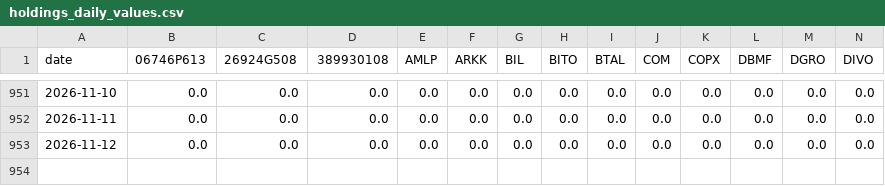
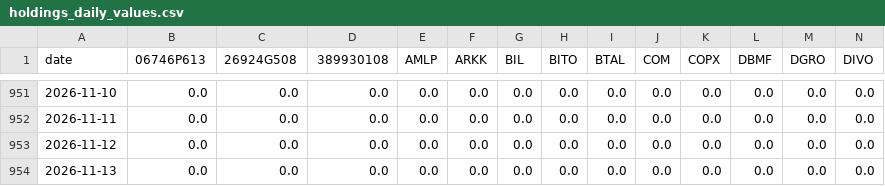
Before and after one commit to metamarsh/asymmetric-edge-dashboard, a CSV file: holdings_daily_values.csv, drawn as a sheet; only a part is shown, gaps mark what is left out; rows hold the shown columns only; the diff names each change by its address in the sheet, - before the commit and + after, or states it on an @@ line.

Commit message:
Data refresh through 2026-11-13 close (daily job)

```diff
--- a/holdings_daily_values.csv
+++ b/holdings_daily_values.csv
+row 954: 2026-11-13 | 0.0 | 0.0 | 0.0 | 0.0 | 0.0 | 0.0 | 0.0 | 0.0 | 0.0 | 0.0 | 0.0 | 0.0 | 0.0
```
Also changed, not shown: asymmetric_edge_series.csv, price_snapshot.csv, 2 other files.
